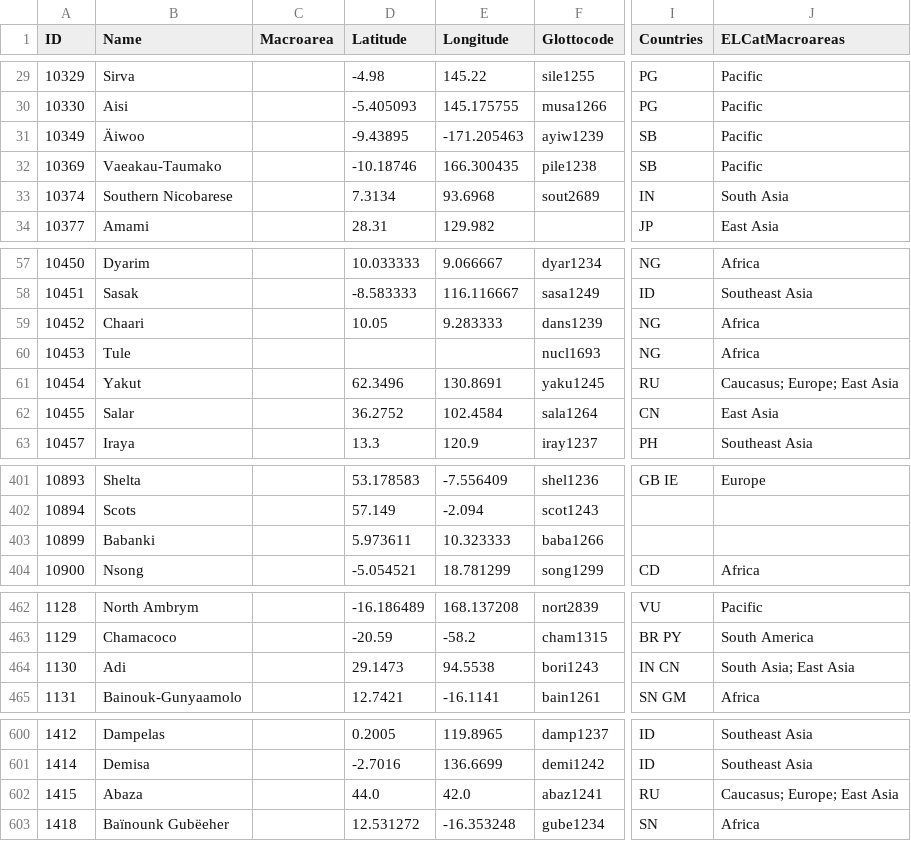
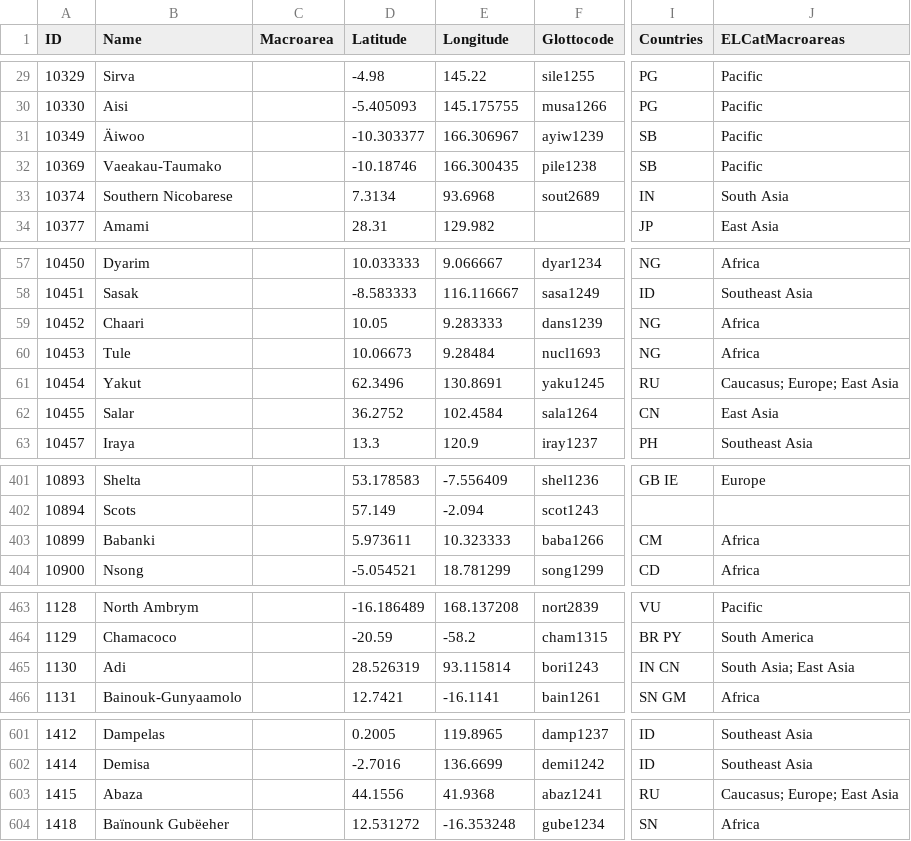
Before and after one commit to cldf-datasets/elcat, a CSV file: cldf/languages.csv, drawn as a sheet; only a part is shown, gaps mark what is left out; addresses are those after the commit; the diff covers the shown part only; the diff names each change by its address in the sheet, - before the commit and + after, or states it on an @@ line.

```diff
--- a/cldf/languages.csv
+++ b/cldf/languages.csv
-D31 (Latitude): -9.43895
+D31 (Latitude): -10.303377
-E31 (Longitude): -171.205463
+E31 (Longitude): 166.306967
-D60 (Latitude): (empty)
+D60 (Latitude): 10.06673
-E60 (Longitude): (empty)
+E60 (Longitude): 9.28484
-I403 (Countries): (empty)
+I403 (Countries): CM
-J403 (ELCatMacroareas): (empty)
+J403 (ELCatMacroareas): Africa
-D465 (Latitude): 29.1473
+D465 (Latitude): 28.526319
-E465 (Longitude): 94.5538
+E465 (Longitude): 93.115814
-D603 (Latitude): 44.0
+D603 (Latitude): 44.1556
-E603 (Longitude): 42.0
+E603 (Longitude): 41.9368
```
Also changed, not shown: 1 added row and 45 edited cells elsewhere in this file, 5 other files.
